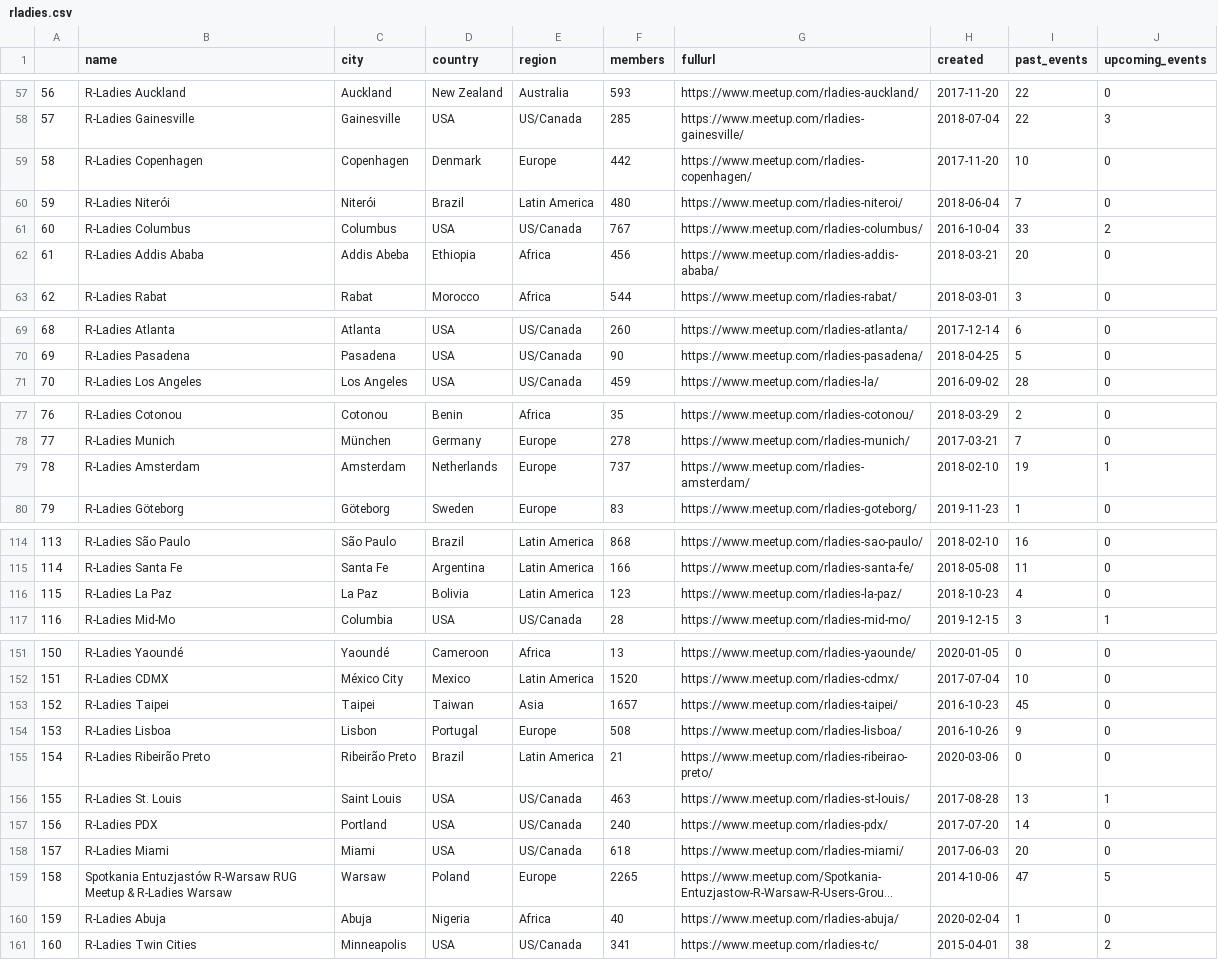
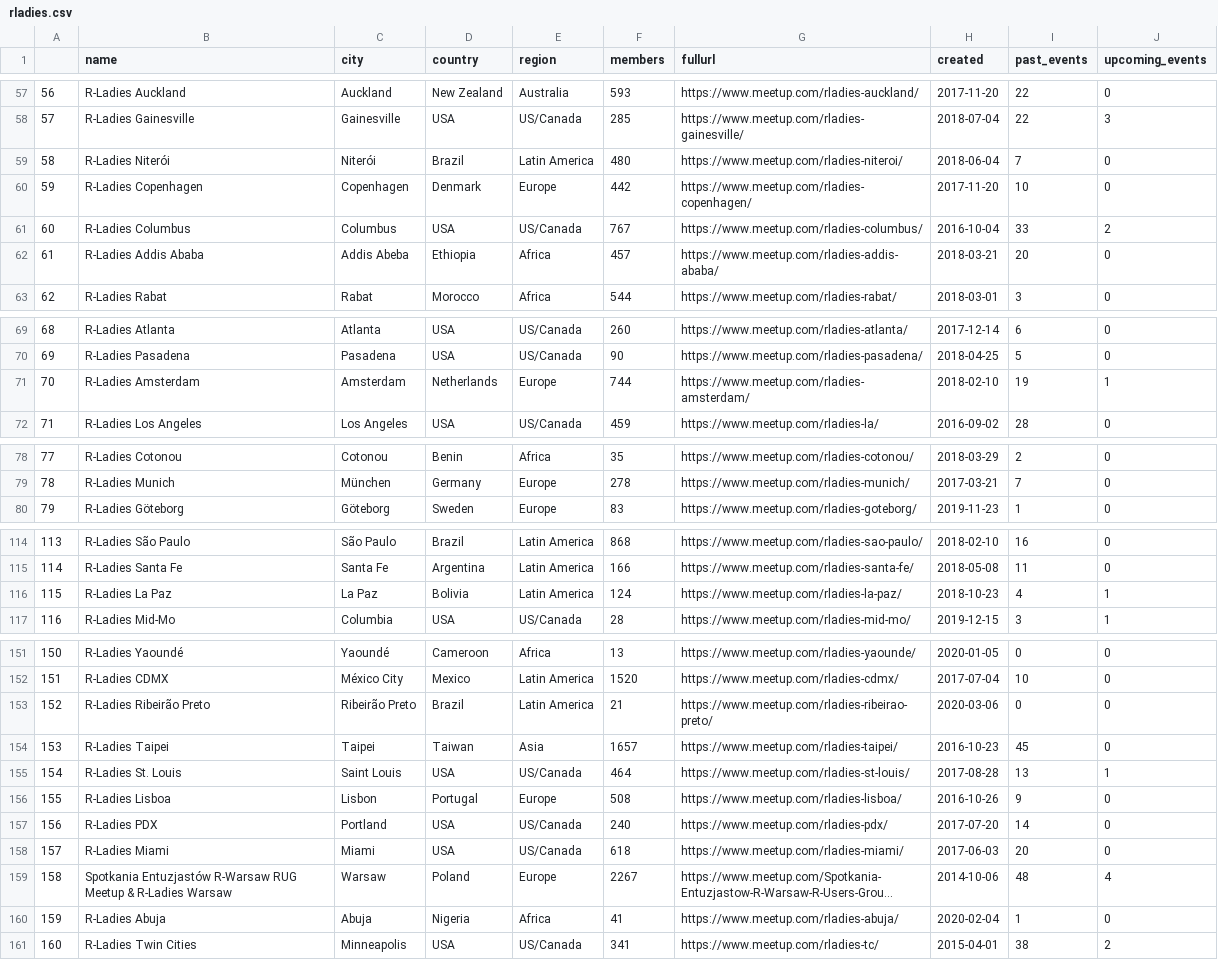
Before and after one commit to r-community/user-groups, a CSV file: docs/data/rladies.csv, drawn as a sheet; only a part is shown, gaps mark what is left out; long unchanged cells end in …; removed rows and columns are numbered as before the commit, all else as after; the diff covers the shown part only; the diff names each change by its address in the sheet, - before the commit and + after, or states it on an @@ line.

```diff
--- a/docs/data/rladies.csv
+++ b/docs/data/rladies.csv
@@ column A renumbered between rows 20 and 156 @@
@@ row 60 moved to row 59: 58 @@
-F62 (members): 456
+F62 (members): 457
+row 71: 70 | R-Ladies Amsterdam | Amsterdam | Netherlands | Europe | 744 | https://www.meetup.com/rladies-amsterdam/ | 2018-02-10 | 19 | 1
-row 79: 78 | R-Ladies Amsterdam | Amsterdam | Netherlands | Europe | 737 | https://www.meetup.com/rladies-amsterdam/ | 2018-02-10 | 19 | 1
-F116 (members): 123
+F116 (members): 124
-J116 (upcoming_events): 0
+J116 (upcoming_events): 1
@@ row 155 moved to row 153: 152 @@
+row 155: 154 | R-Ladies St. Louis | Saint Louis | USA | US/Canada | 464 | https://www.meetup.com/rladies-st-louis/ | 2017-08-28 | 13 | 1
-row 156: 155 | R-Ladies St. Louis | Saint Louis | USA | US/Canada | 463 | https://www.meetup.com/rladies-st-louis/ | 2017-08-28 | 13 | 1
-F159 (members): 2265
+F159 (members): 2267
-I159 (past_events): 47
+I159 (past_events): 48
-J159 (upcoming_events): 5
+J159 (upcoming_events): 4
-F160 (members): 40
+F160 (members): 41
```
Also changed, not shown: 6 moved rows and 11 edited cells elsewhere in this file, docs/data/rladies_hosts.csv, docs/data/rugs.csv, 5 other files.
